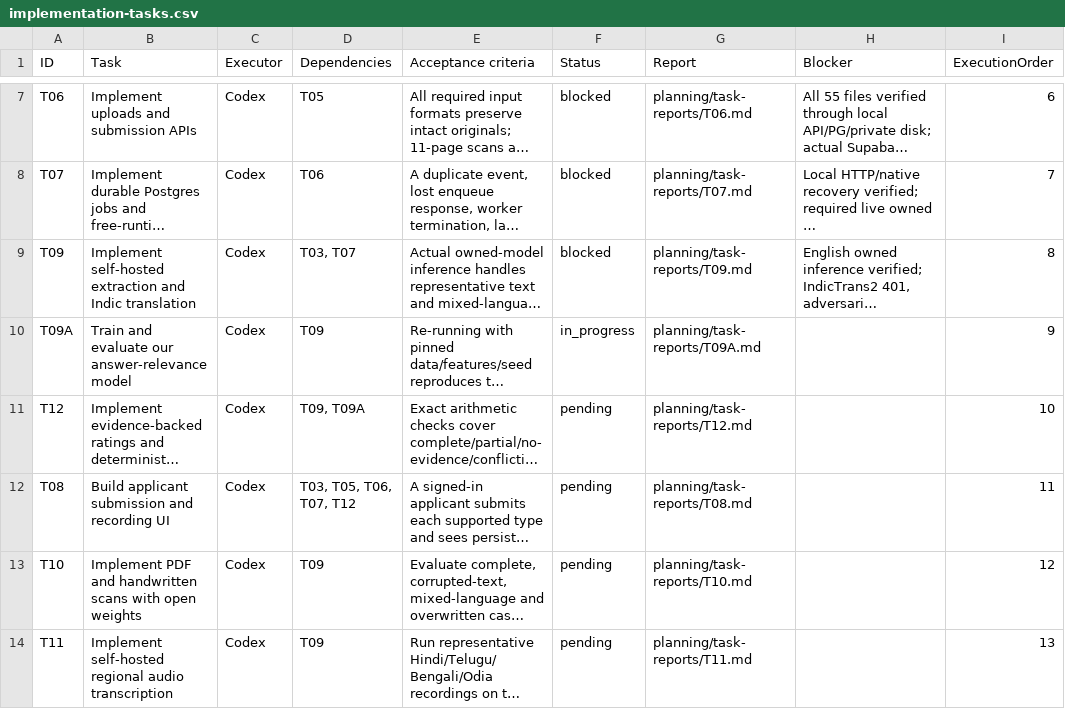
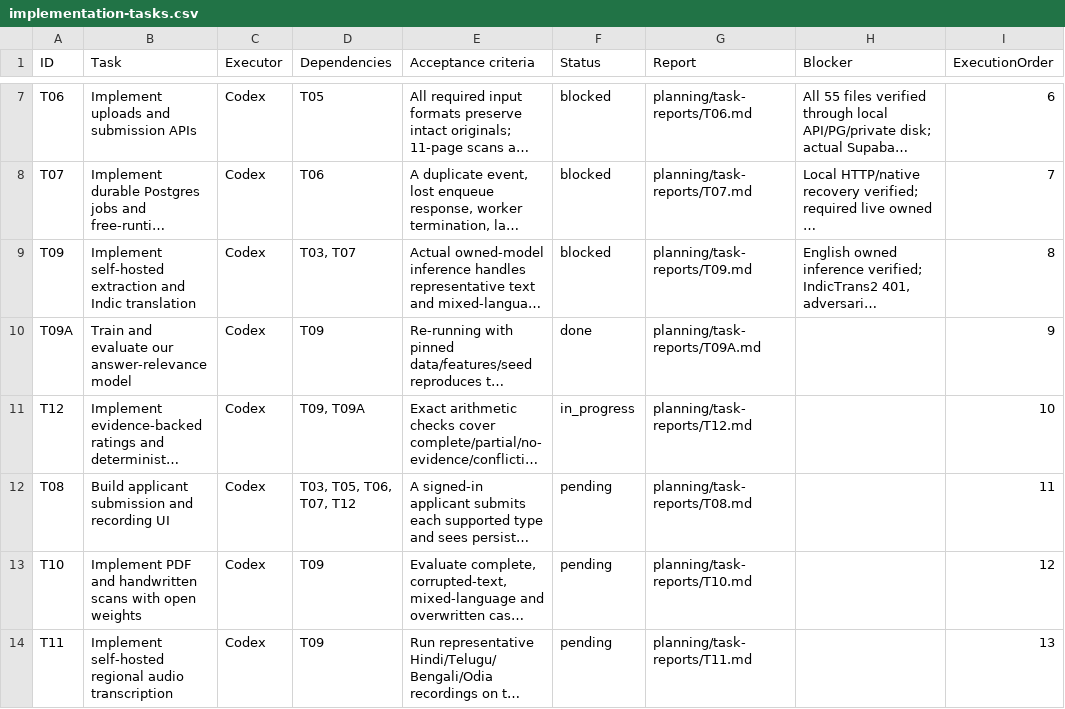
Before and after one commit to kushal-s0/odyssey, a CSV file: planning/implementation-tasks.csv, drawn as a sheet; only a part is shown, gaps mark what is left out; long unchanged cells end in …; the diff names each change by its address in the sheet, - before the commit and + after, or states it on an @@ line.

```diff
--- a/planning/implementation-tasks.csv
+++ b/planning/implementation-tasks.csv
-F10 (Status): in_progress
+F10 (Status): done
-F11 (Status): pending
+F11 (Status): in_progress
```
Also changed, not shown: 18 other files.
